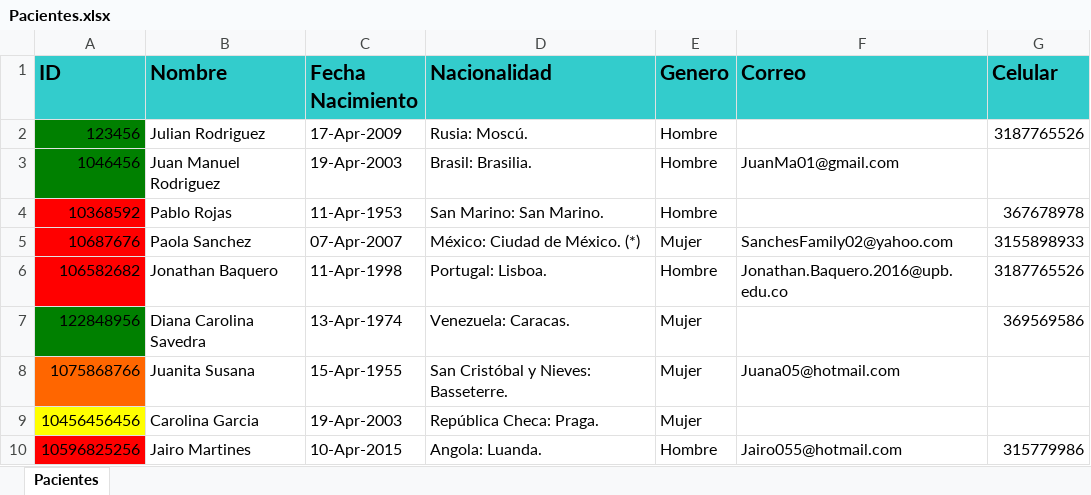
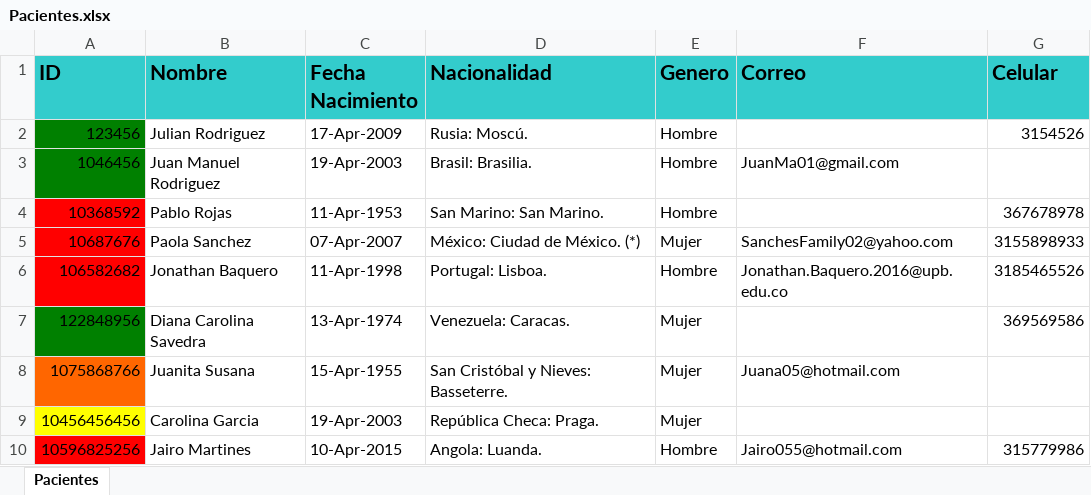
Before and after one commit to JonathanBaquero01/Lain, an Excel workbook: Pacientes.xlsx, sheet Pacientes, drawn as a sheet; values as stored, in another font and other column widths than the file's, no borders; the diff names each change by its address in the sheet, - before the commit and + after, or states it on an @@ line.

Commit message:
Add files via upload

```diff
--- a/Pacientes.xlsx (sheet Pacientes)
+++ b/Pacientes.xlsx (sheet Pacientes)
-G2 (Celular): 3187765526
+G2 (Celular): 3154526
-G6 (Celular): 3187765526
+G6 (Celular): 3185465526
```
